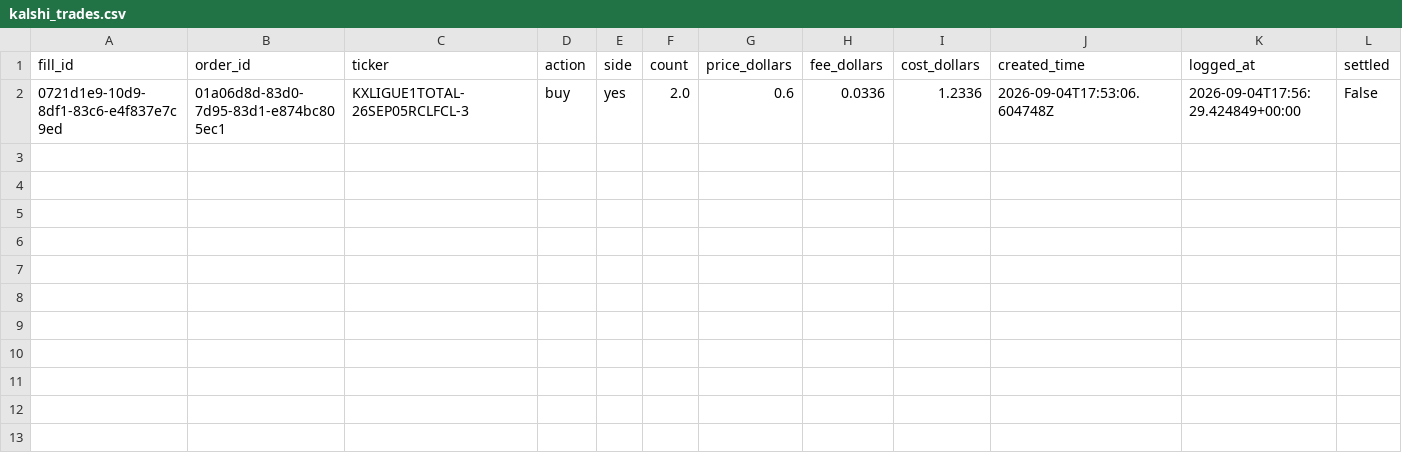
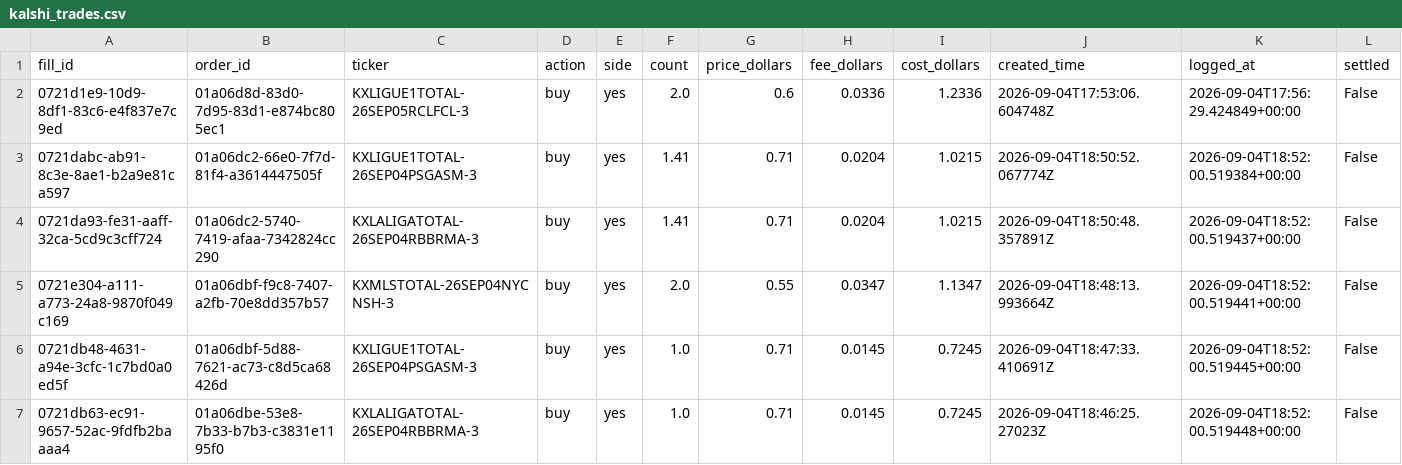
Before and after one commit to ciaranfoy-cmyk/FindASoccerBet, a CSV file: data/kalshi_trades.csv, drawn as a sheet; only a part is shown; rows hold the shown columns only; the diff names each change by its address in the sheet, - before the commit and + after, or states it on an @@ line.

```diff
--- a/data/kalshi_trades.csv
+++ b/data/kalshi_trades.csv
+row 3: 0721dabc-ab91-8c3e-8ae1-b2a9e81ca597 | 01a06dc2-66e0-7f7d-81f4-a3614447505f | KXLIGUE1TOTAL-26SEP04PSGASM-3 | buy | yes | 1.41 | 0.71 | 0.0204 | 1.0215 | 2026-09-04T18:50:52.067774Z | 2026-09-04T18:52:00.519384+00:00 | False
+row 4: 0721da93-fe31-aaff-32ca-5cd9c3cff724 | 01a06dc2-5740-7419-afaa-7342824cc290 | KXLALIGATOTAL-26SEP04RBBRMA-3 | buy | yes | 1.41 | 0.71 | 0.0204 | 1.0215 | 2026-09-04T18:50:48.357891Z | 2026-09-04T18:52:00.519437+00:00 | False
+row 5: 0721e304-a111-a773-24a8-9870f049c169 | 01a06dbf-f9c8-7407-a2fb-70e8dd357b57 | KXMLSTOTAL-26SEP04NYCNSH-3 | buy | yes | 2.0 | 0.55 | 0.0347 | 1.1347 | 2026-09-04T18:48:13.993664Z | 2026-09-04T18:52:00.519441+00:00 | False
+row 6: 0721db48-4631-a94e-3cfc-1c7bd0a0ed5f | 01a06dbf-5d88-7621-ac73-c8d5ca68426d | KXLIGUE1TOTAL-26SEP04PSGASM-3 | buy | yes | 1.0 | 0.71 | 0.0145 | 0.7245 | 2026-09-04T18:47:33.410691Z | 2026-09-04T18:52:00.519445+00:00 | False
+row 7: 0721db63-ec91-9657-52ac-9fdfb2baaaa4 | 01a06dbe-53e8-7b33-b7b3-c3831e1195f0 | KXLALIGATOTAL-26SEP04RBBRMA-3 | buy | yes | 1.0 | 0.71 | 0.0145 | 0.7245 | 2026-09-04T18:46:25.27023Z | 2026-09-04T18:52:00.519448+00:00 | False
```
